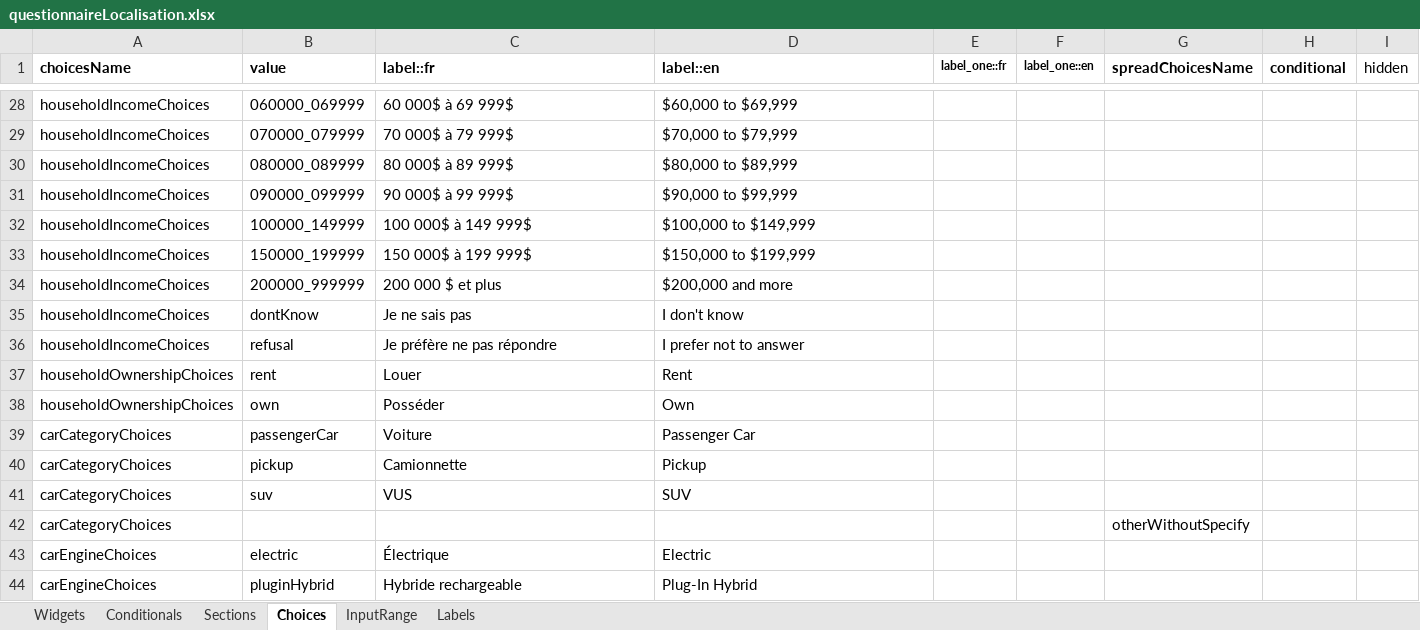
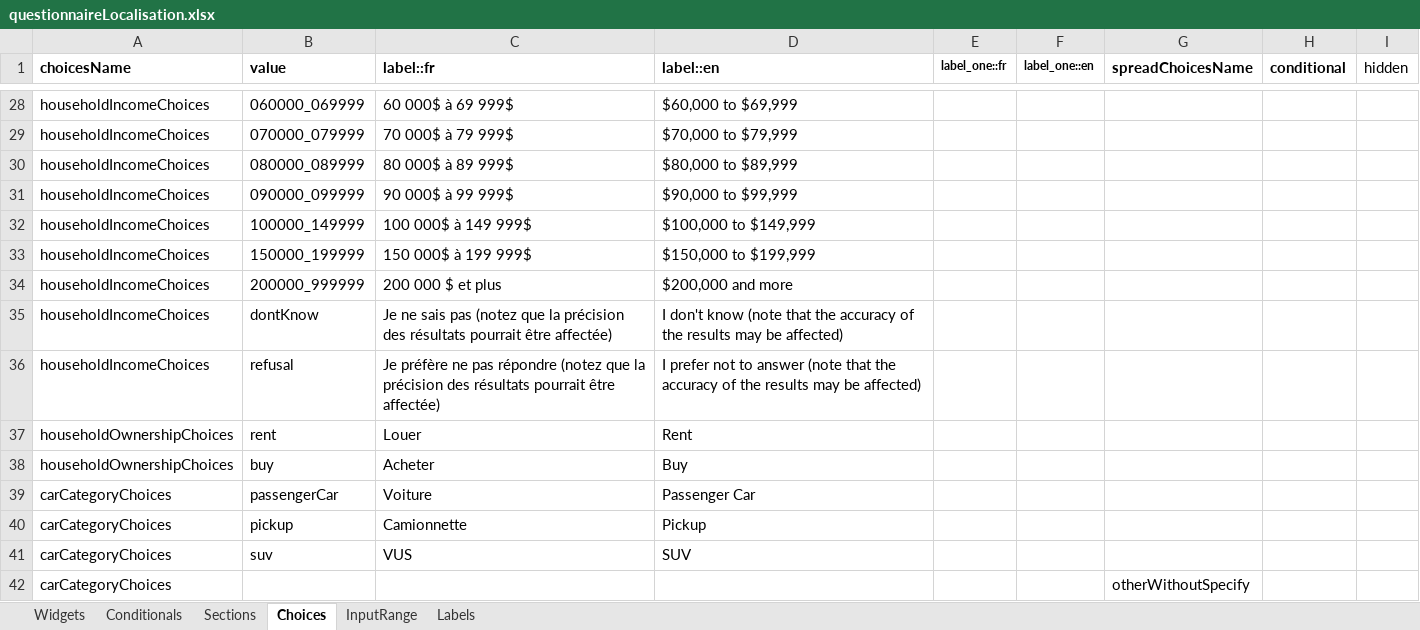
Before and after one commit to chairemobilite/localisation, an Excel workbook: localisation/references/questionnaireLocalisation.xlsx, sheet Choices, drawn as a sheet; only a part is shown, gaps mark what is left out; the shorter side is filled out with more unchanged rows; values as stored, in another font and other column widths than the file's, no borders; removed rows and columns are numbered as before the commit, all else as after; the diff names each change by its address in the sheet, - before the commit and + after, or states it on an @@ line.

```diff
--- a/localisation/references/questionnaireLocalisation.xlsx (sheet Choices)
+++ b/localisation/references/questionnaireLocalisation.xlsx (sheet Choices)
-C35 (label::fr): Je ne sais pas
+C35 (label::fr): Je ne sais pas (notez que la précision des résultats pourrait être affectée)
-D35 (label::en): I don't know
+D35 (label::en): I don't know (note that the accuracy of the results may be affected)
-C36 (label::fr): …pas répondre
+C36 (label::fr): …pas répondre (notez que la précision des résultats pourrait être affectée)
-D36 (label::en): …to answer
+D36 (label::en): …to answer (note that the accuracy of the results may be affected)
-row 38: householdOwnershipChoices | own | Posséder | Own
+row 38: householdOwnershipChoices | buy | Acheter | Buy
```
Also changed, not shown: sheet Widgets, sheet Conditionals, sheet Sections, formulas that keep their value, 24 other files.
